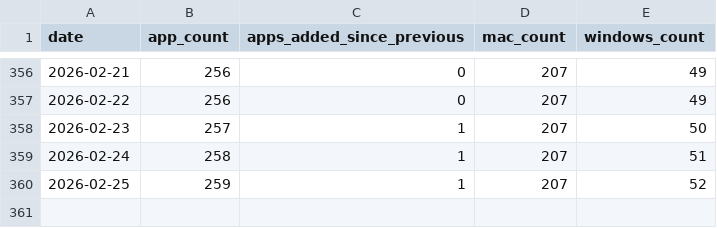
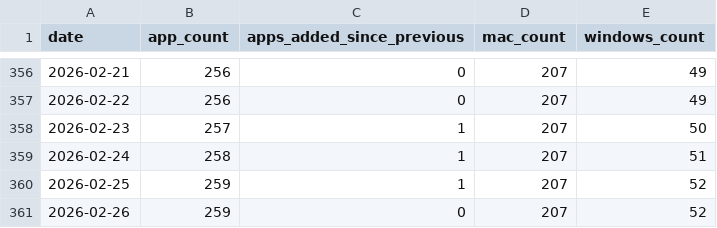
Before and after one commit to allenhouchins/fleet-maintained-apps-growth-tracker, a CSV file: data/apps_growth.csv, drawn as a sheet; only a part is shown, gaps mark what is left out; the diff names each change by its address in the sheet, - before the commit and + after, or states it on an @@ line.

```diff
--- a/data/apps_growth.csv
+++ b/data/apps_growth.csv
+row 361: 2026-02-26 | 259 | 0 | 207 | 52
```
Also changed, not shown: 3 other files.
